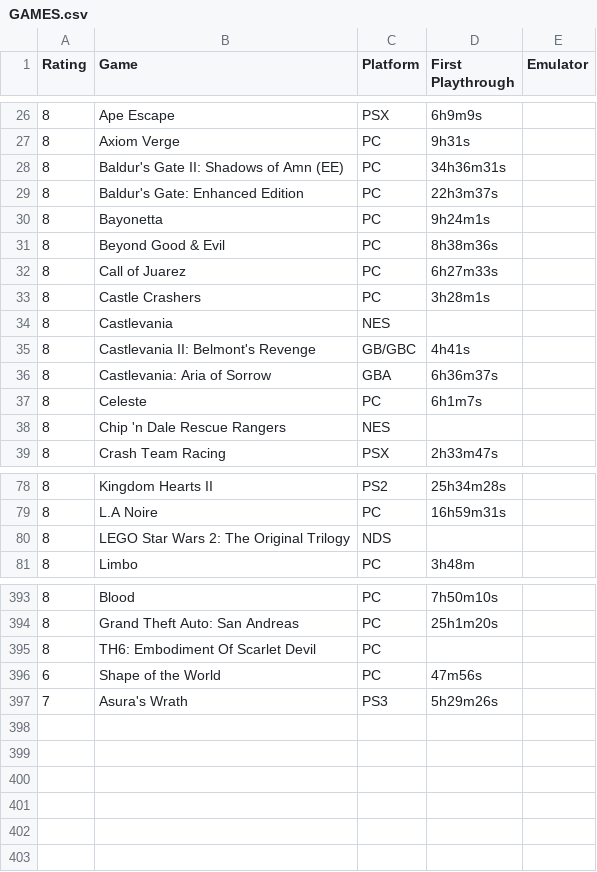
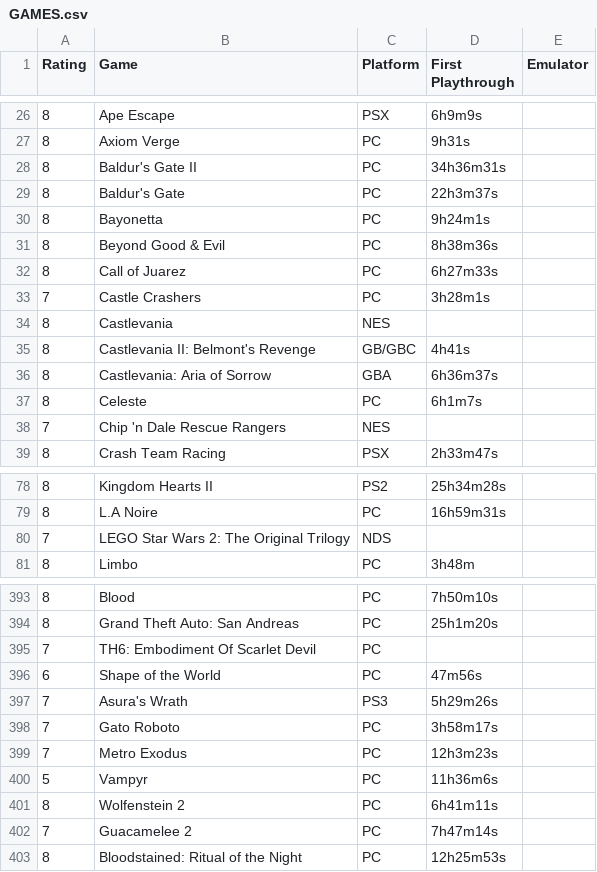
Before and after one commit to m-e-l-b-o/The-List, a CSV file: GAMES.csv, drawn as a sheet; only a part is shown, gaps mark what is left out; the diff covers the shown part only.

```diff
--- a/GAMES.csv
+++ b/GAMES.csv
@@ -27,4 +27,4 @@
 8,Axiom Verge,PC,9h31s
-8,Baldur's Gate II: Shadows of Amn (EE),PC,34h36m31s
-8,Baldur's Gate: Enhanced Edition,PC,22h3m37s
+8,Baldur's Gate II,PC,34h36m31s
+8,Baldur's Gate,PC,22h3m37s
 8,Bayonetta,PC,9h24m1s
@@ -32,3 +32,3 @@
 8,Call of Juarez,PC,6h27m33s
-8,Castle Crashers,PC,3h28m1s
+7,Castle Crashers,PC,3h28m1s
 8,Castlevania,NES,
@@ -38,2 +38,2 @@
-8,Chip 'n Dale Rescue Rangers,NES,
+7,Chip 'n Dale Rescue Rangers,NES,
 8,Crash Team Racing,PSX,2h33m47s
@@ -79,3 +79,3 @@
 8,L.A Noire,PC,16h59m31s
-8,LEGO Star Wars 2: The Original Trilogy,NDS,
+7,LEGO Star Wars 2: The Original Trilogy,NDS,
 8,Limbo,PC,3h48m
@@ -394,4 +394,10 @@
 8,Grand Theft Auto: San Andreas,PC,25h1m20s
-8,TH6: Embodiment Of Scarlet Devil,PC,
+7,TH6: Embodiment Of Scarlet Devil,PC,
 6,Shape of the World,PC,47m56s
 7,Asura's Wrath,PS3,5h29m26s
+7,Gato Roboto,PC,3h58m17s
+7,Metro Exodus,PC,12h3m23s
+5,Vampyr,PC,11h36m6s
+8,Wolfenstein 2,PC,6h41m11s
+7,Guacamelee 2,PC,7h47m14s
+8,Bloodstained: Ritual of the Night,PC,12h25m53s
```
Also changed, not shown: 17 edited cells elsewhere in this file, 2 other files.
